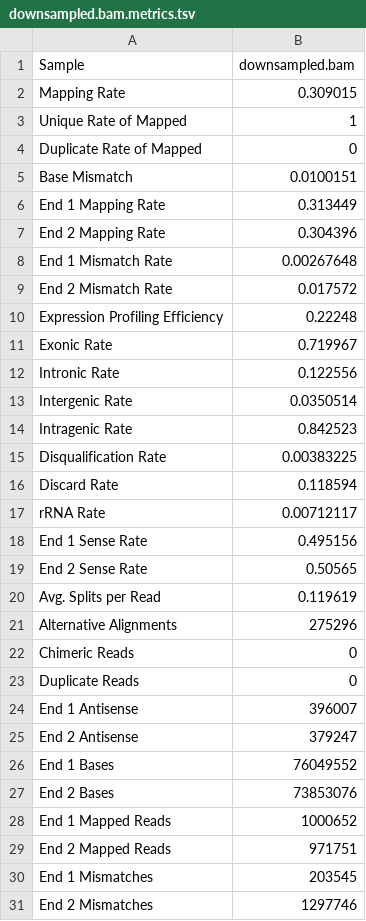
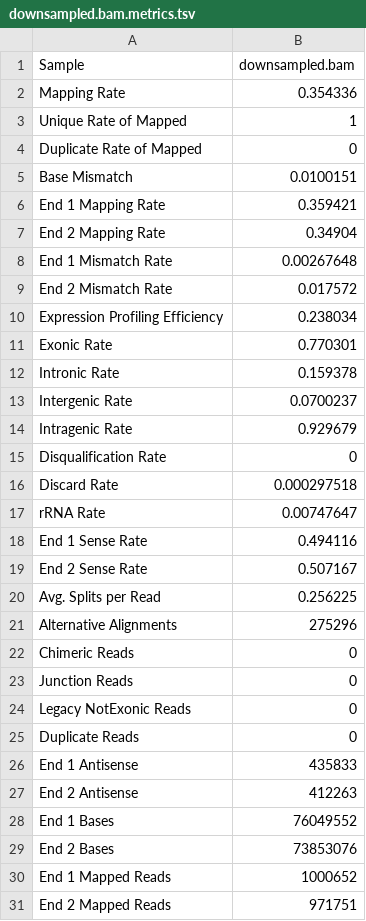
Before and after one commit to getzlab/rnaseqc, a TSV file: test_data/legacy.output/downsampled.bam.metrics.tsv, drawn as a sheet; only a part is shown; the shorter side is filled out with more unchanged rows; the diff covers the shown part only.

Commit message:
Fixed Legacy Mode Exonic Rate much lower than 1.1.9 on low quality bams

```diff
--- a/test_data/legacy.output/downsampled.bam.metrics.tsv
+++ b/test_data/legacy.output/downsampled.bam.metrics.tsv
@@ -1,3 +1,3 @@
 Sample	downsampled.bam
-Mapping Rate	0.309015
+Mapping Rate	0.354336
 Unique Rate of Mapped	1
@@ -5,22 +5,24 @@ Duplicate Rate of Mapped	0
 Base Mismatch	0.0100151
-End 1 Mapping Rate	0.313449
-End 2 Mapping Rate	0.304396
+End 1 Mapping Rate	0.359421
+End 2 Mapping Rate	0.34904
 End 1 Mismatch Rate	0.00267648
 End 2 Mismatch Rate	0.017572
-Expression Profiling Efficiency	0.22248
-Exonic Rate	0.719967
-Intronic Rate	0.122556
-Intergenic Rate	0.0350514
-Intragenic Rate	0.842523
-Disqualification Rate	0.00383225
-Discard Rate	0.118594
-rRNA Rate	0.00712117
-End 1 Sense Rate	0.495156
-End 2 Sense Rate	0.50565
-Avg. Splits per Read	0.119619
+Expression Profiling Efficiency	0.238034
+Exonic Rate	0.770301
+Intronic Rate	0.159378
+Intergenic Rate	0.0700237
+Intragenic Rate	0.929679
+Disqualification Rate	0
+Discard Rate	0.000297518
+rRNA Rate	0.00747647
+End 1 Sense Rate	0.494116
+End 2 Sense Rate	0.507167
+Avg. Splits per Read	0.256225
 Alternative Alignments	275296
 Chimeric Reads	0
+Junction Reads	0
+Legacy NotExonic Reads	0
 Duplicate Reads	0
-End 1 Antisense	396007
-End 2 Antisense	379247
+End 1 Antisense	435833
+End 2 Antisense	412263
 End 1 Bases	76049552
```
Also changed, not shown: 11 edited cells elsewhere in this file, 4 other files.
